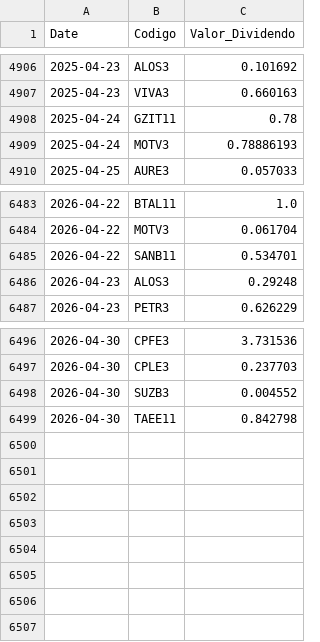
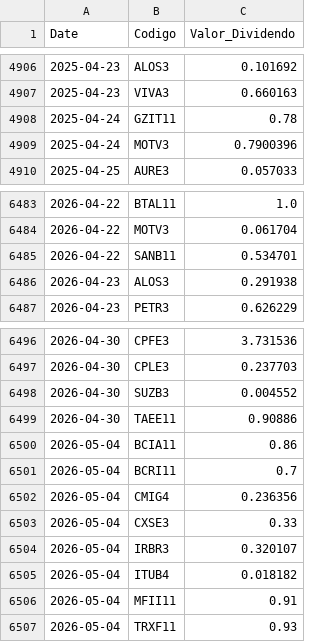
Before and after one commit to GabrielSantos15/brazilian-market-analytics, a CSV file: dados/f_dividendos.csv, drawn as a sheet; only a part is shown, gaps mark what is left out.

```diff
--- a/dados/f_dividendos.csv
+++ b/dados/f_dividendos.csv
@@ -4908,3 +4908,3 @@ Date,Codigo,Valor_Dividendo
 2025-04-24,GZIT11,0.78
-2025-04-24,MOTV3,0.78886193
+2025-04-24,MOTV3,0.7900396
 2025-04-25,AURE3,0.057033
@@ -6485,3 +6485,3 @@ Date,Codigo,Valor_Dividendo
 2026-04-22,SANB11,0.534701
-2026-04-23,ALOS3,0.29248
+2026-04-23,ALOS3,0.291938
 2026-04-23,PETR3,0.626229
@@ -6498,2 +6498,10 @@ Date,Codigo,Valor_Dividendo
 2026-04-30,SUZB3,0.004552
-2026-04-30,TAEE11,0.842798
+2026-04-30,TAEE11,0.90886
+2026-05-04,BCIA11,0.86
+2026-05-04,BCRI11,0.7
+2026-05-04,CMIG4,0.236356
+2026-05-04,CXSE3,0.33
+2026-05-04,IRBR3,0.320107
+2026-05-04,ITUB4,0.018182
+2026-05-04,MFII11,0.91
+2026-05-04,TRXF11,0.93
```
Also changed, not shown: 1 other file.
